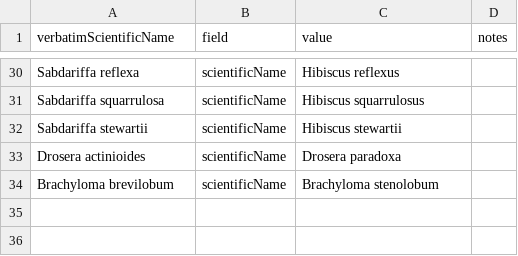
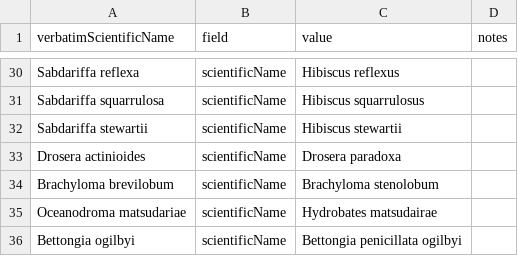
Before and after one commit to AtlasOfLivingAustralia/authoritative-lists, a CSV file: automated-processes/updateConservationSensitive/Changes/WA-Conservation-Changes.csv, drawn as a sheet; only a part is shown, gaps mark what is left out.

Commit message:
Changes to WA Conservation and Sensitive Change lists.

```diff
--- a/automated-processes/updateConservationSensitive/Changes/WA-Conservation-Changes.csv
+++ b/automated-processes/updateConservationSensitive/Changes/WA-Conservation-Changes.csv
@@ -34 +34,3 @@ Drosera actinioides,scientificName,Drosera paradoxa,
 Brachyloma brevilobum,scientificName,Brachyloma stenolobum,
+Oceanodroma matsudariae,scientificName,Hydrobates matsudairae,
+Bettongia ogilbyi,scientificName,Bettongia penicillata ogilbyi,
```
Also changed, not shown: automated-processes/updateConservationSensitive/Changes/WA-Sensitive-Changes.csv.
